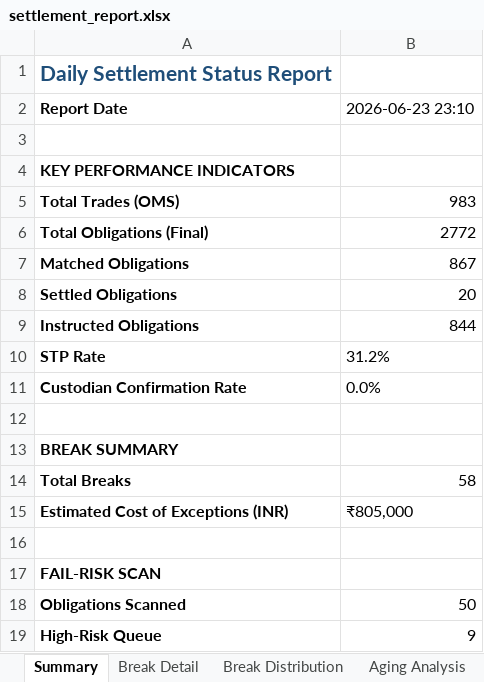
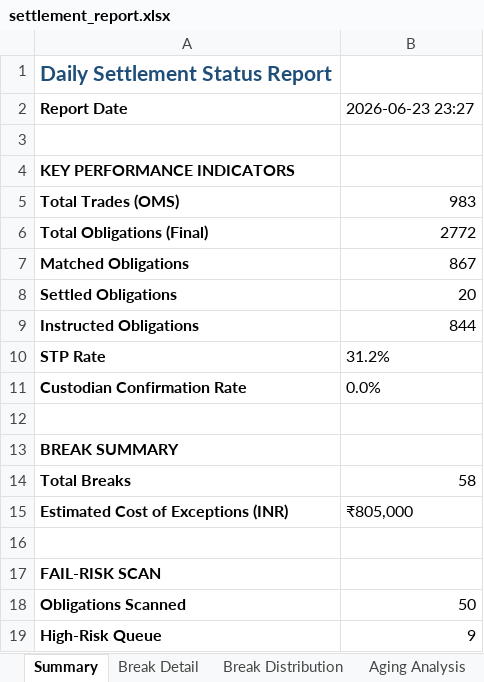
Before and after one commit to anubhav0499-bit/trade-settlement-operations, an Excel workbook: data/generated/settlement_report.xlsx, sheet Summary, drawn as a sheet; values as stored, in another font and other column widths than the file's, no borders; the diff names each change by its address in the sheet, - before the commit and + after, or states it on an @@ line.

```diff
--- a/data/generated/settlement_report.xlsx (sheet Summary)
+++ b/data/generated/settlement_report.xlsx (sheet Summary)
-B2: 2026-06-23 23:10
+B2: 2026-06-23 23:27
```
Also changed, not shown: sheet Break Detail, sheet Auctions, 9 other files.
